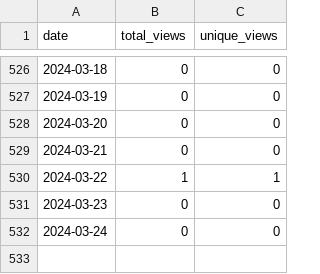
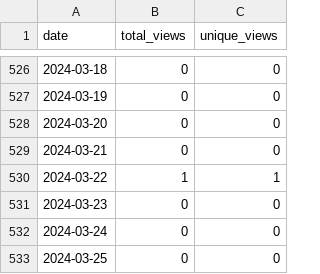
Before and after one commit to merrymitch/COMP4300, a CSV file: .traffic/views.csv, drawn as a sheet; only a part is shown, gaps mark what is left out.

```diff
--- a/.traffic/views.csv
+++ b/.traffic/views.csv
@@ -532 +532,2 @@ date,total_views,unique_views
 2024-03-24,0,0
+2024-03-25,0,0
```
Also changed, not shown: .traffic/clones.csv, 3 other files.
